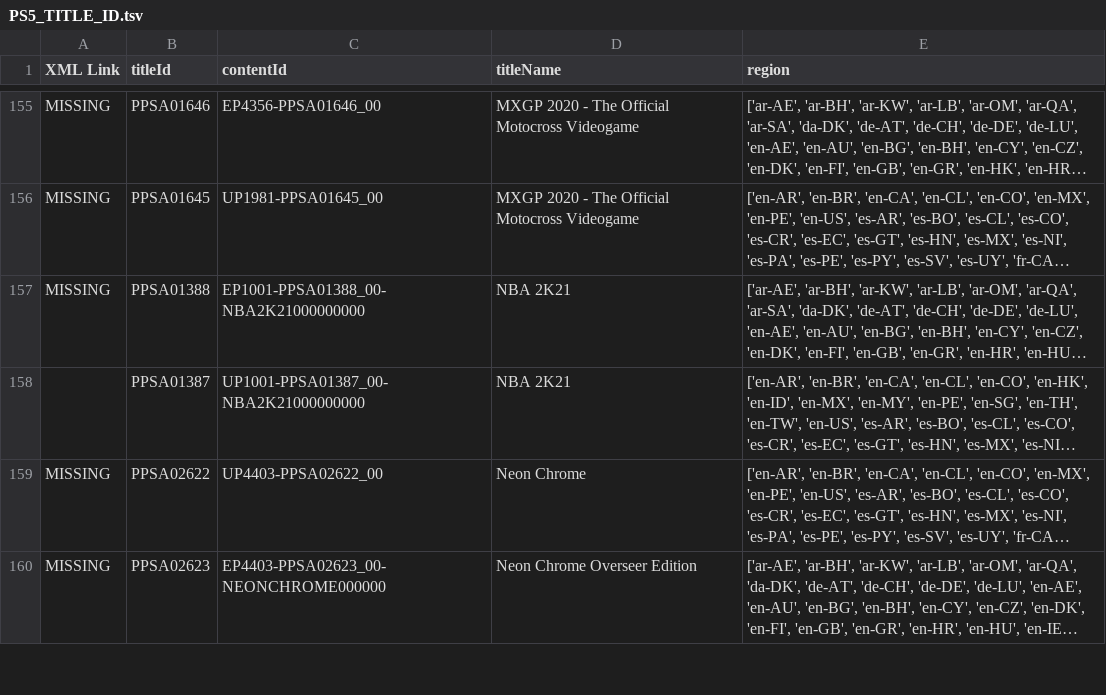
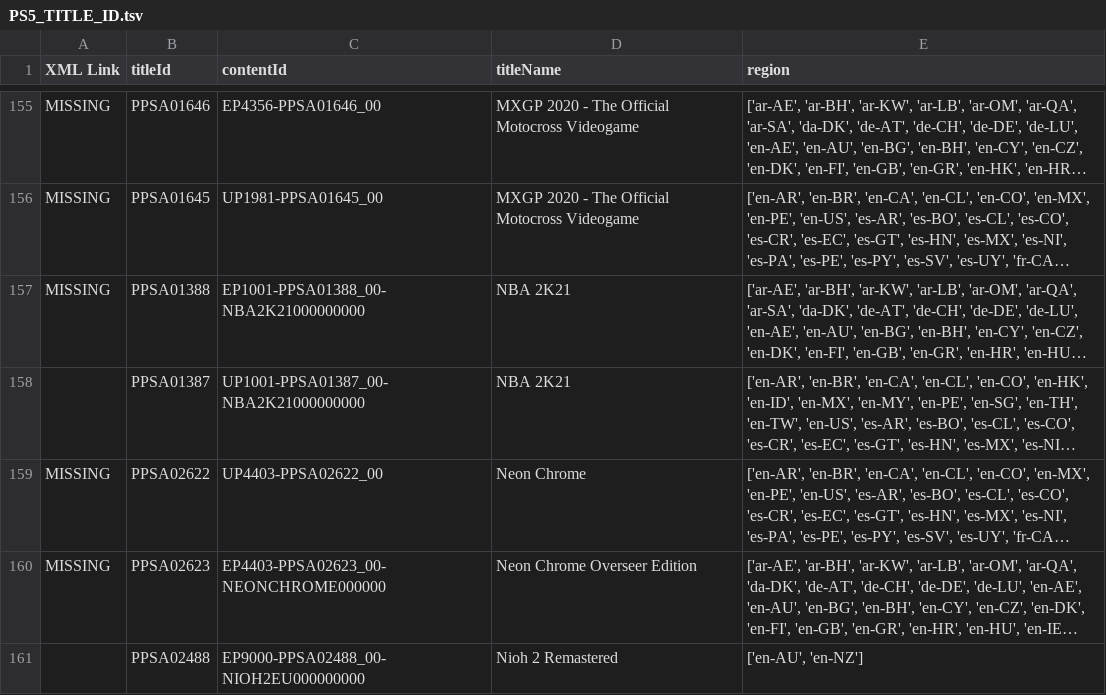
Before and after one commit to 1jtp8sobiu/ps5-pkg, a TSV file: PS5_TITLE_ID.tsv, drawn as a sheet; only a part is shown, gaps mark what is left out; long unchanged cells end in …; the diff covers the shown part only; the diff names each change by its address in the sheet, - before the commit and + after, or states it on an @@ line.

```diff
--- a/PS5_TITLE_ID.tsv
+++ b/PS5_TITLE_ID.tsv
+row 161:  | PPSA02488 | EP9000-PPSA02488_00-NIOH2EU000000000 | Nioh 2 Remastered | ['en-AU', 'en-NZ']
```
Also changed, not shown: 1 added row and 4 edited cells elsewhere in this file, 5 other files.
